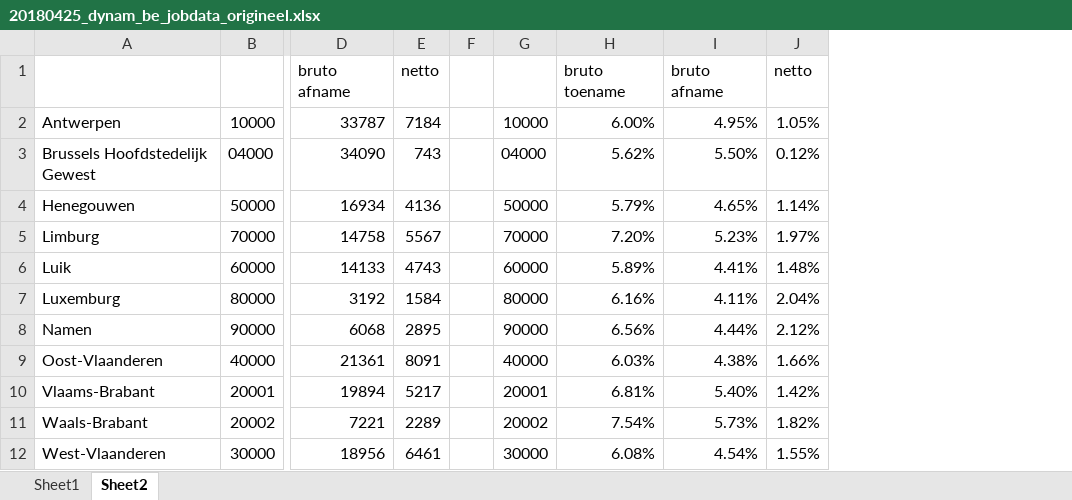
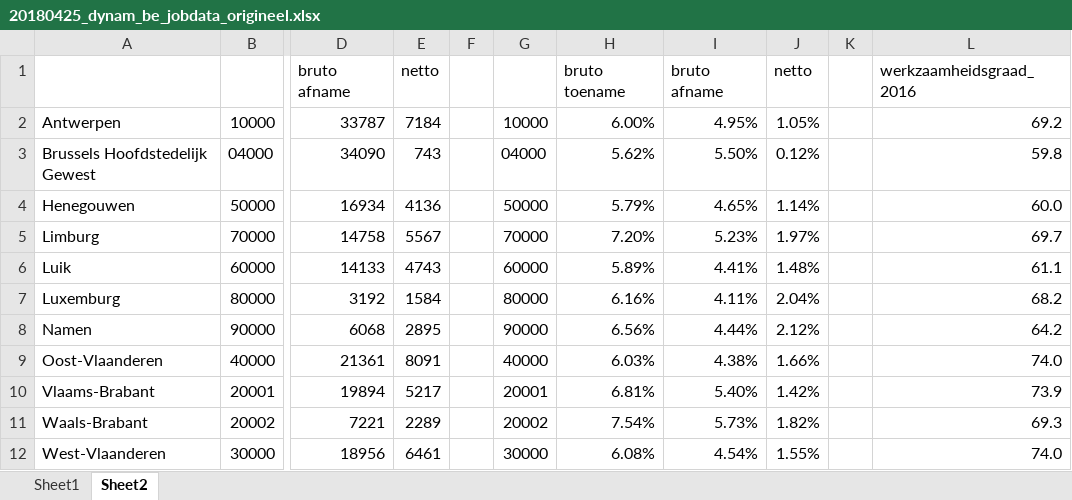
Before and after one commit to mhermans/rgeonotebooks, an Excel workbook: dynam_jobevolution/20180425_dynam_be_jobdata_origineel.xlsx, sheet Sheet2, drawn as a sheet; only a part is shown, gaps mark what is left out; values as stored, in another font and other column widths than the file's, no borders; the diff names each change by its address in the sheet, - before the commit and + after, or states it on an @@ line.

Commit message:
vul data aan met werkzaamheidsgraad

```diff
--- a/dynam_jobevolution/20180425_dynam_be_jobdata_origineel.xlsx (sheet Sheet2)
+++ b/dynam_jobevolution/20180425_dynam_be_jobdata_origineel.xlsx (sheet Sheet2)
+column K, empty
+column L, rows 1-12: werkzaamheidsgraad_2016 | 69.2 | 59.8 | 60.0 | 69.7 | 61.1 | 68.2 | 64.2 | 74.0 | 73.9 | 69.3 | 74.0
```
